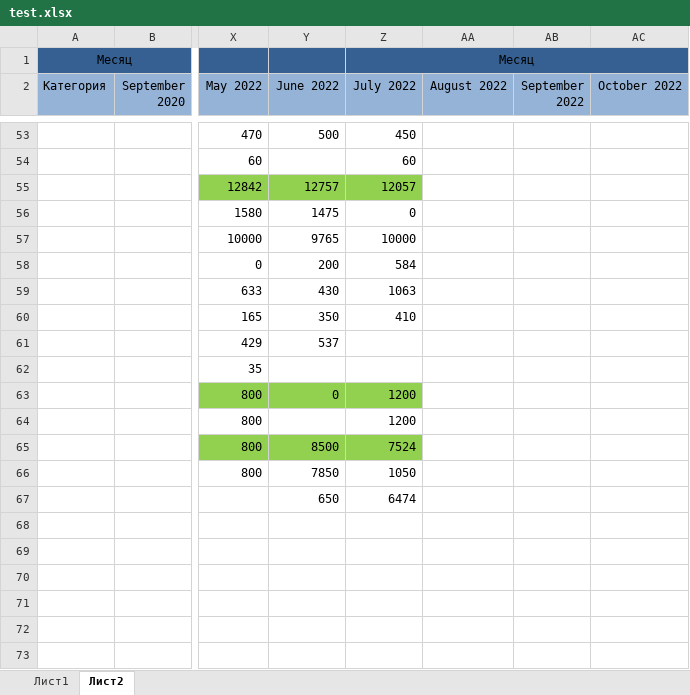
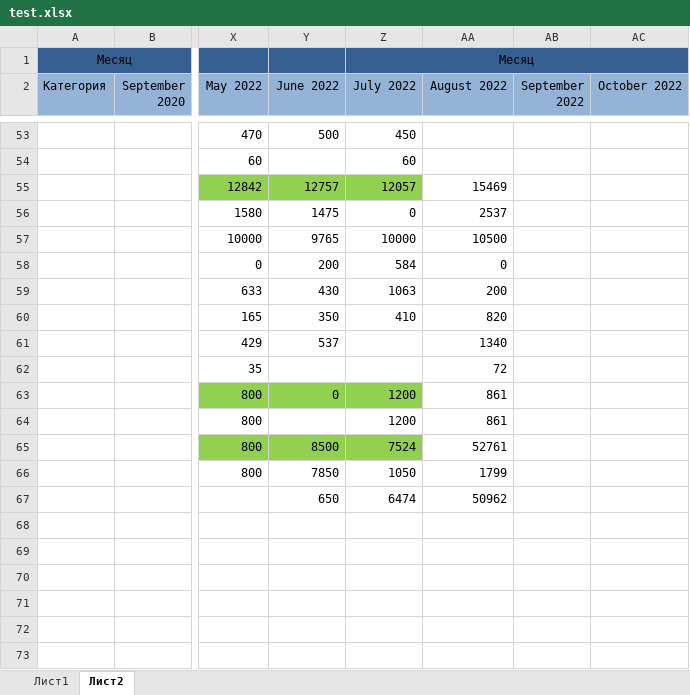
Before and after one commit to kot228begmot/ExelExpenses, an Excel workbook: test.xlsx, sheet Лист2, drawn as a sheet; only a part is shown, gaps mark what is left out; values as stored, in another font and other column widths than the file's, no borders; the diff covers the shown part only; the diff names each change by its address in the sheet, - before the commit and + after, or states it on an @@ line.

```diff
--- a/test.xlsx (sheet Лист2)
+++ b/test.xlsx (sheet Лист2)
-AA55 (August 2022): (empty)
+AA55 (August 2022): 15469
-AA56 (August 2022): (empty)
+AA56 (August 2022): 2537
-AA57 (August 2022): (empty)
+AA57 (August 2022): 10500
-AA58 (August 2022): (empty)
+AA58 (August 2022): 0
-AA59 (August 2022): (empty)
+AA59 (August 2022): 200
-AA60 (August 2022): (empty)
+AA60 (August 2022): 820
-AA61 (August 2022): (empty)
+AA61 (August 2022): 1340
-AA62 (August 2022): (empty)
+AA62 (August 2022): 72
-AA63:AA64 (August 2022): (empty)
+AA63:AA64 (August 2022): 861
-AA65 (August 2022): (empty)
+AA65 (August 2022): 52761
-AA66 (August 2022): (empty)
+AA66 (August 2022): 1799
-AA67 (August 2022): (empty)
+AA67 (August 2022): 50962
```
Also changed, not shown: 47 edited cells elsewhere in this sheet, sheet Лист1.
